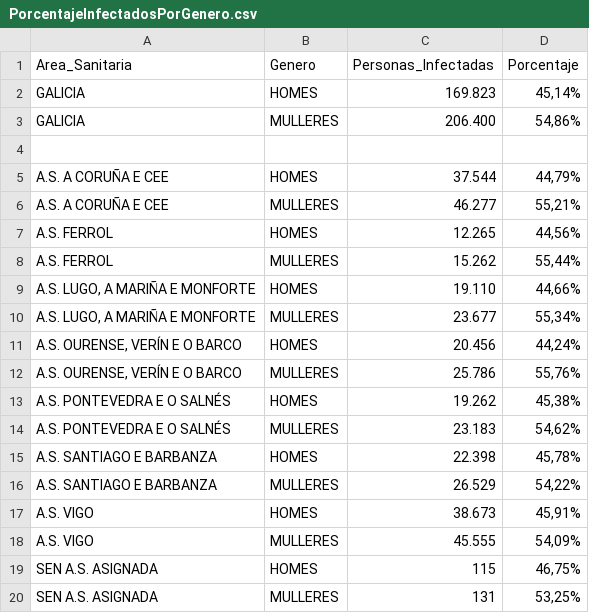
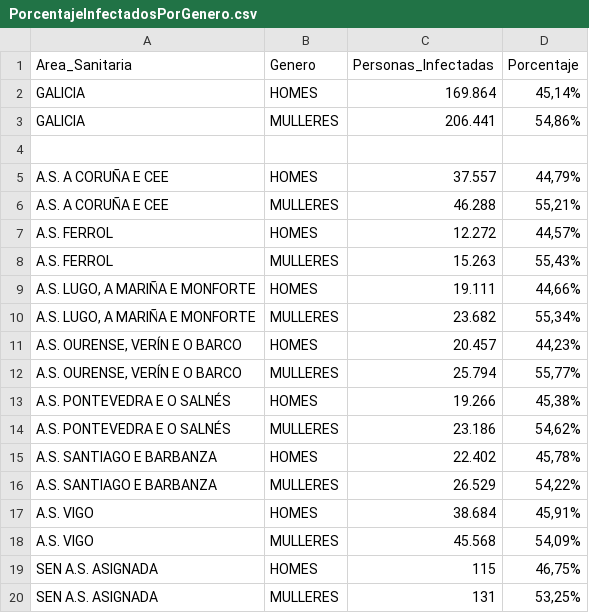
Before and after one commit to jjelosua/sergas-covid19-data, a CSV file: PorcentajeInfectadosPorGenero.csv, drawn as a sheet.

```diff
--- a/PorcentajeInfectadosPorGenero.csv
+++ b/PorcentajeInfectadosPorGenero.csv
@@ -1,19 +1,19 @@
 Area_Sanitaria,Genero,Personas_Infectadas,Porcentaje
-"GALICIA","HOMES","169.823","45,14%"
-"GALICIA","MULLERES","206.400","54,86%"
+"GALICIA","HOMES","169.864","45,14%"
+"GALICIA","MULLERES","206.441","54,86%"
 
-"A.S. A CORUÑA E CEE","HOMES","37.544","44,79%"
-"A.S. A CORUÑA E CEE","MULLERES","46.277","55,21%"
-"A.S. FERROL","HOMES","12.265","44,56%"
-"A.S. FERROL","MULLERES","15.262","55,44%"
-"A.S. LUGO, A MARIÑA E MONFORTE","HOMES","19.110","44,66%"
-"A.S. LUGO, A MARIÑA E MONFORTE","MULLERES","23.677","55,34%"
-"A.S. OURENSE, VERÍN E O BARCO","HOMES","20.456","44,24%"
-"A.S. OURENSE, VERÍN E O BARCO","MULLERES","25.786","55,76%"
-"A.S. PONTEVEDRA E O SALNÉS","HOMES","19.262","45,38%"
-"A.S. PONTEVEDRA E O SALNÉS","MULLERES","23.183","54,62%"
-"A.S. SANTIAGO E BARBANZA","HOMES","22.398","45,78%"
+"A.S. A CORUÑA E CEE","HOMES","37.557","44,79%"
+"A.S. A CORUÑA E CEE","MULLERES","46.288","55,21%"
+"A.S. FERROL","HOMES","12.272","44,57%"
+"A.S. FERROL","MULLERES","15.263","55,43%"
+"A.S. LUGO, A MARIÑA E MONFORTE","HOMES","19.111","44,66%"
+"A.S. LUGO, A MARIÑA E MONFORTE","MULLERES","23.682","55,34%"
+"A.S. OURENSE, VERÍN E O BARCO","HOMES","20.457","44,23%"
+"A.S. OURENSE, VERÍN E O BARCO","MULLERES","25.794","55,77%"
+"A.S. PONTEVEDRA E O SALNÉS","HOMES","19.266","45,38%"
+"A.S. PONTEVEDRA E O SALNÉS","MULLERES","23.186","54,62%"
+"A.S. SANTIAGO E BARBANZA","HOMES","22.402","45,78%"
 "A.S. SANTIAGO E BARBANZA","MULLERES","26.529","54,22%"
-"A.S. VIGO","HOMES","38.673","45,91%"
-"A.S. VIGO","MULLERES","45.555","54,09%"
+"A.S. VIGO","HOMES","38.684","45,91%"
+"A.S. VIGO","MULLERES","45.568","54,09%"
 "SEN A.S. ASIGNADA","HOMES","115","46,75%"
```
Also changed, not shown: ActivosCuradosFallecidos.csv, OcupacionCamasHospital.csv, 1 other file.
